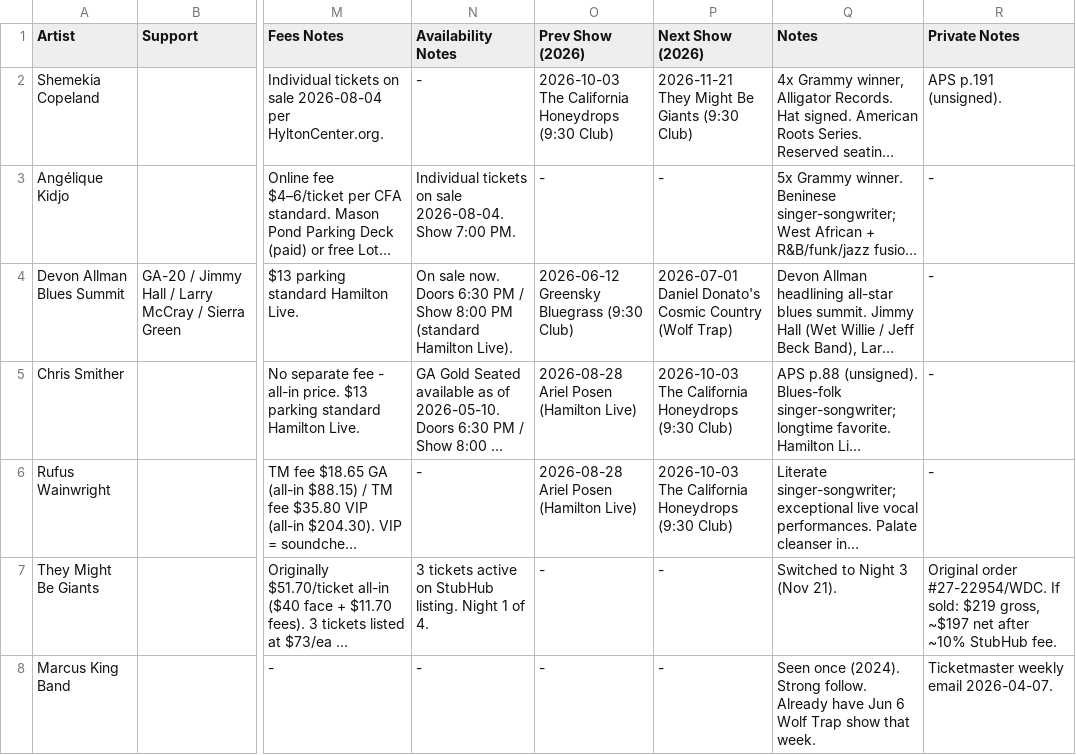
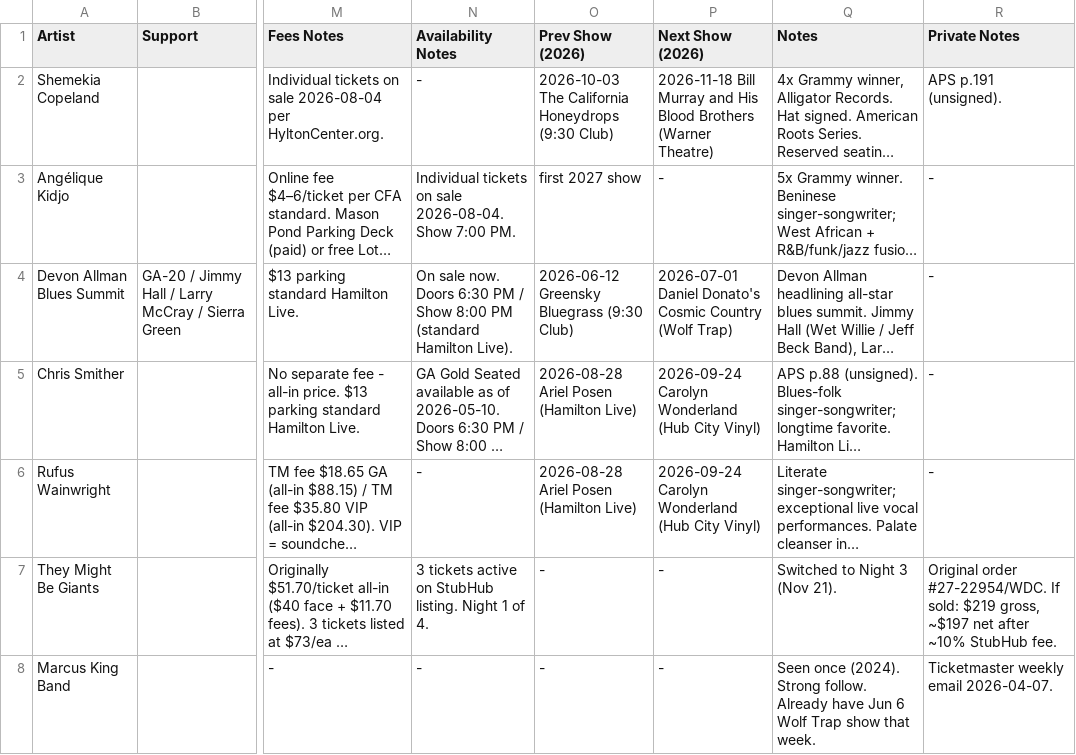
Before and after one commit to dan2bit/live-shows, a TSV file: live_shows_potential.tsv, drawn as a sheet; only a part is shown, gaps mark what is left out; long unchanged cells end in …; the diff names each change by its address in the sheet, - before the commit and + after, or states it on an @@ line.

Commit message:
potentials: fix brackets — Shemekia next→Bill Murray, Smither/Rufus next→Carolyn Wonderland, Kidjo prev→first 2027 show

```diff
--- a/live_shows_potential.tsv
+++ b/live_shows_potential.tsv
-P2 (Next Show (2026)): 2026-11-21 They Might Be Giants (9:30 Club)
+P2 (Next Show (2026)): 2026-11-18 Bill Murray and His Blood Brothers (Warner Theatre)
-O3 (Prev Show (2026)): -
+O3 (Prev Show (2026)): first 2027 show
-P5:P6 (Next Show (2026)): 2026-10-03 The California Honeydrops (9:30 Club)
+P5:P6 (Next Show (2026)): 2026-09-24 Carolyn Wonderland (Hub City Vinyl)
```
